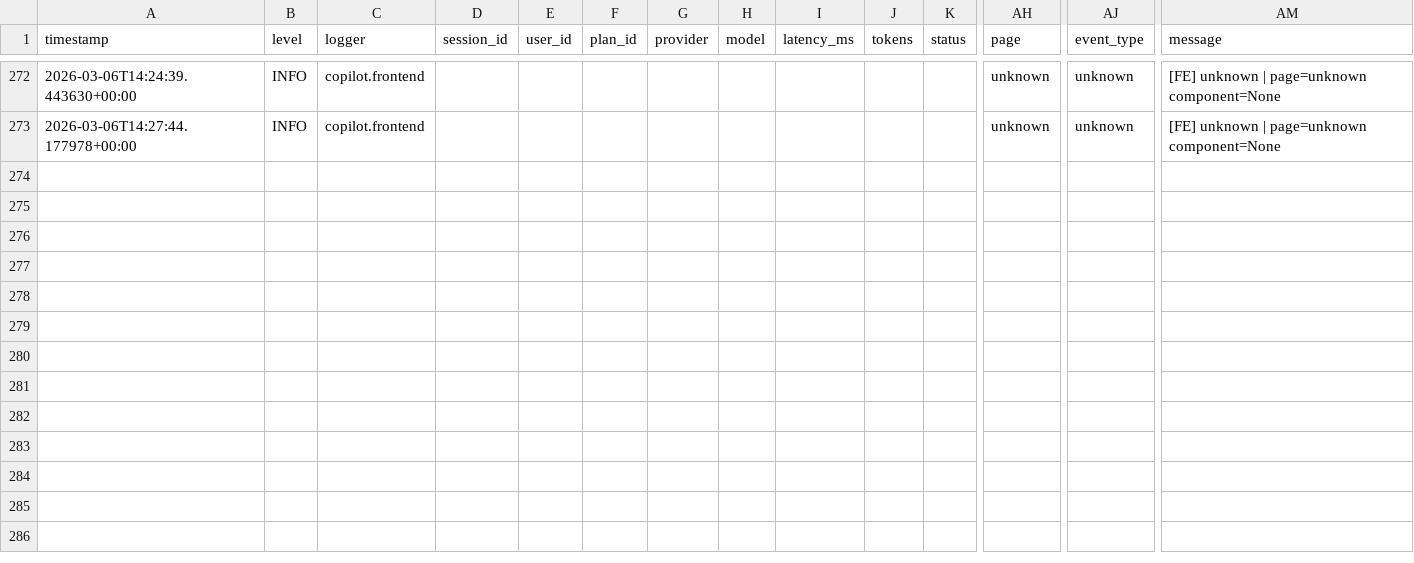
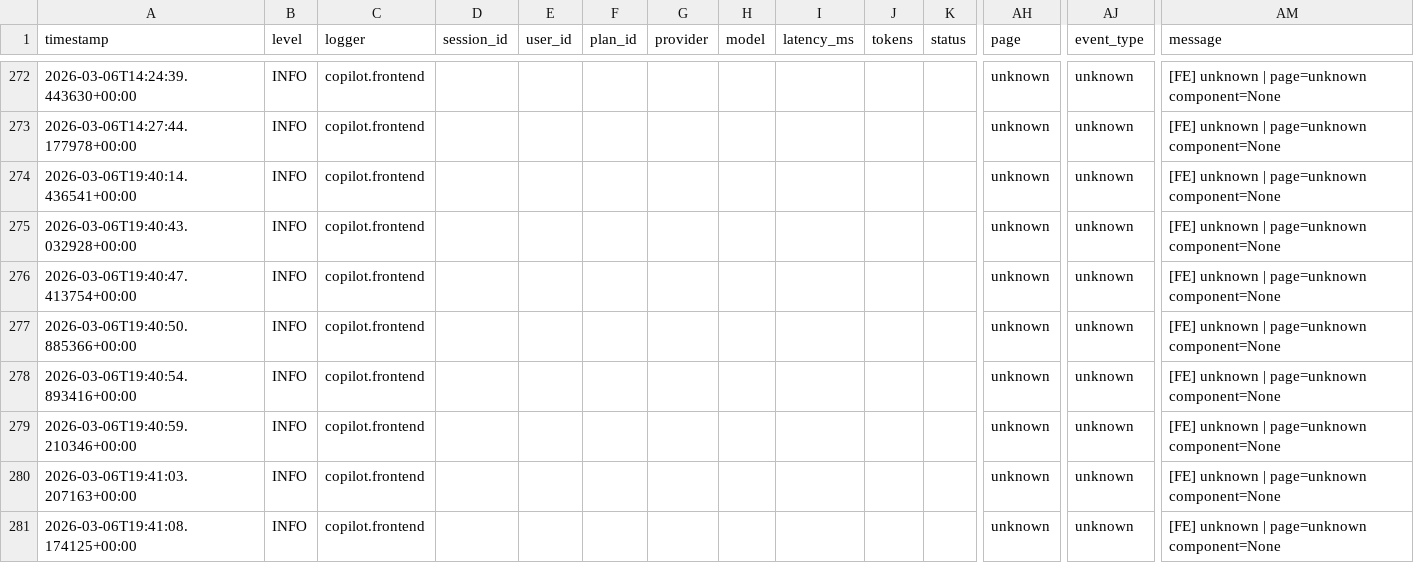
Before and after one commit to sohamjadhav-95/Copilot-For-Data-Science, a CSV file: Copilote for data science/Phase 4 HCI + Deployment/v4.9 Pre-Deployment Preparations/logs_and_debug/csv/frontend.csv, drawn as a sheet; only a part is shown, gaps mark what is left out; rows hold the shown columns only; the diff names each change by its address in the sheet, - before the commit and + after, or states it on an @@ line.

```diff
--- a/Copilote for data science/Phase 4 HCI + Deployment/v4.9 Pre-Deployment Preparations/logs_and_debug/csv/frontend.csv
+++ b/Copilote for data science/Phase 4 HCI + Deployment/v4.9 Pre-Deployment Preparations/logs_and_debug/csv/frontend.csv
+row 274: 2026-03-06T19:40:14.436541+00:00 | INFO | copilot.frontend |  |  |  |  |  |  |  |  | unknown | unknown | [FE] unknown | page=unknown component=None
+row 275: 2026-03-06T19:40:43.032928+00:00 | INFO | copilot.frontend |  |  |  |  |  |  |  |  | unknown | unknown | [FE] unknown | page=unknown component=None
+row 276: 2026-03-06T19:40:47.413754+00:00 | INFO | copilot.frontend |  |  |  |  |  |  |  |  | unknown | unknown | [FE] unknown | page=unknown component=None
+row 277: 2026-03-06T19:40:50.885366+00:00 | INFO | copilot.frontend |  |  |  |  |  |  |  |  | unknown | unknown | [FE] unknown | page=unknown component=None
+row 278: 2026-03-06T19:40:54.893416+00:00 | INFO | copilot.frontend |  |  |  |  |  |  |  |  | unknown | unknown | [FE] unknown | page=unknown component=None
+row 279: 2026-03-06T19:40:59.210346+00:00 | INFO | copilot.frontend |  |  |  |  |  |  |  |  | unknown | unknown | [FE] unknown | page=unknown component=None
+row 280: 2026-03-06T19:41:03.207163+00:00 | INFO | copilot.frontend |  |  |  |  |  |  |  |  | unknown | unknown | [FE] unknown | page=unknown component=None
+row 281: 2026-03-06T19:41:08.174125+00:00 | INFO | copilot.frontend |  |  |  |  |  |  |  |  | unknown | unknown | [FE] unknown | page=unknown component=None
```
Also changed, not shown: Copilote for data science/Phase 4 HCI + Deployment/v4.9 Pre-Deployment Preparations/logs_and_debug/csv/errors.csv, Copilote for data science/Phase 4 HCI + Deployment/v4.9 Pre-Deployment Preparations/logs_and_debug/csv/workflow_execution.csv, 38 other files.
